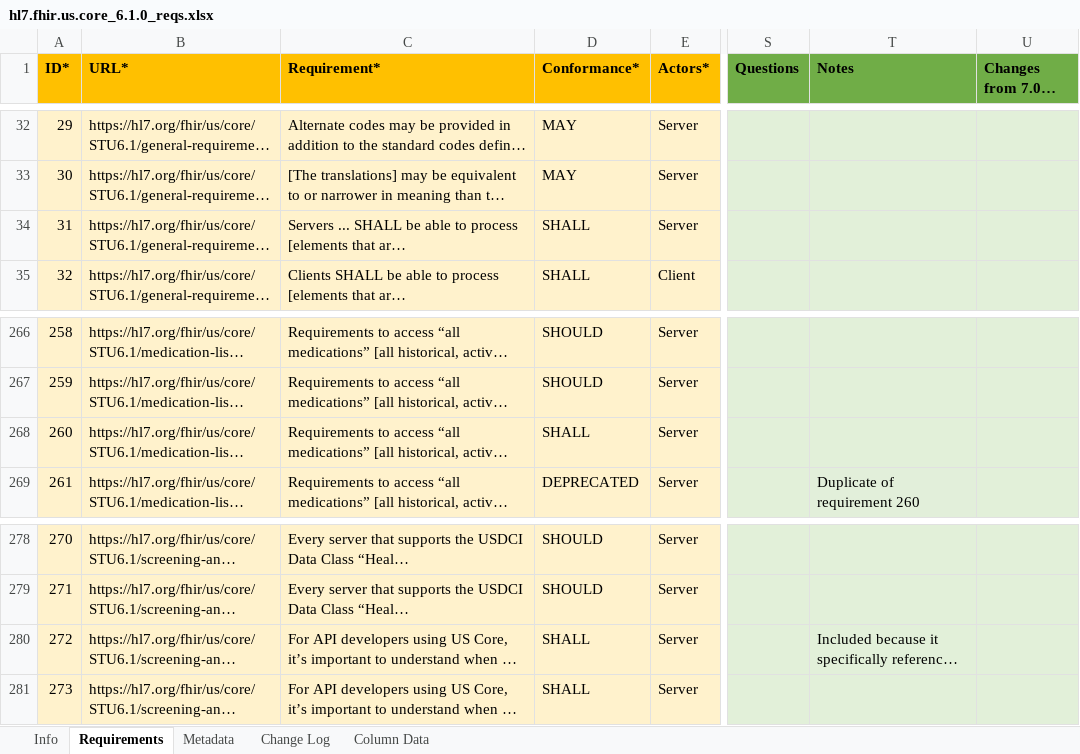
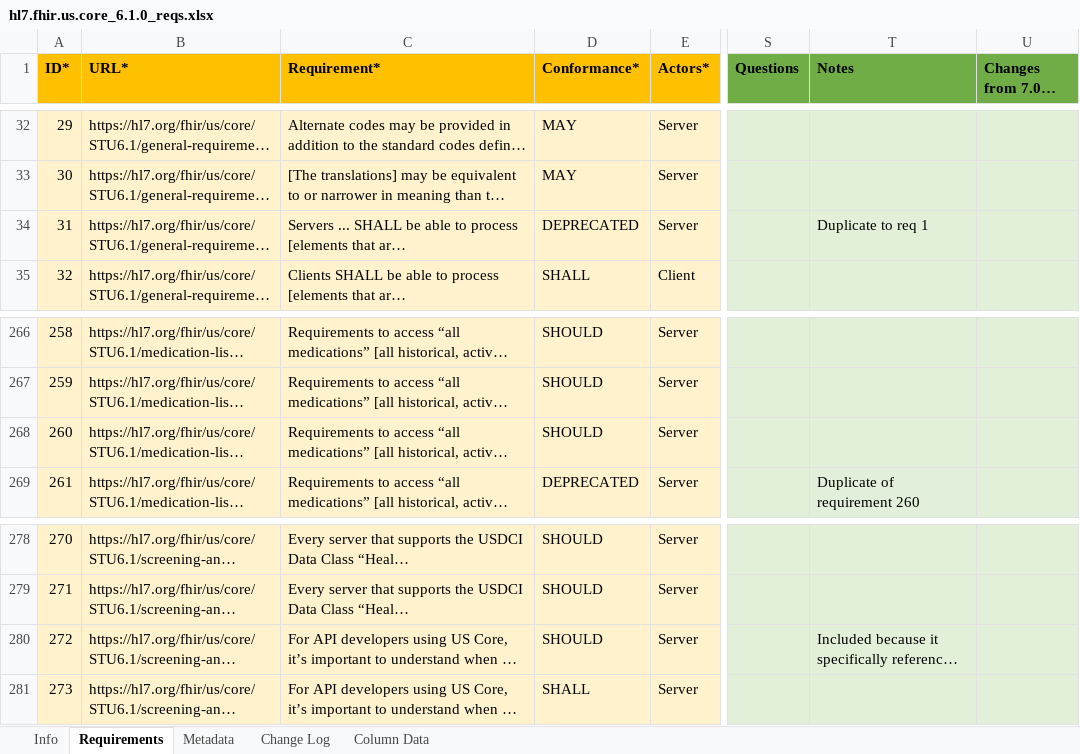
Before and after one commit to inferno-framework/us-core-test-kit, an Excel workbook: lib/us_core_test_kit/requirements/hl7.fhir.us.core_6.1.0_reqs.xlsx, sheet Requirements, drawn as a sheet; only a part is shown, gaps mark what is left out; long unchanged cells end in …; values as stored, in another font and other column widths than the file's, no borders; the diff names each change by its address in the sheet, - before the commit and + after, or states it on an @@ line.

```diff
--- a/lib/us_core_test_kit/requirements/hl7.fhir.us.core_6.1.0_reqs.xlsx (sheet Requirements)
+++ b/lib/us_core_test_kit/requirements/hl7.fhir.us.core_6.1.0_reqs.xlsx (sheet Requirements)
-D34 (Conformance*): SHALL
+D34 (Conformance*): DEPRECATED
-T34 (Notes): (empty)
+T34 (Notes): Duplicate to req 1
-D268 (Conformance*): SHALL
+D268 (Conformance*): SHOULD
-D280 (Conformance*): SHALL
+D280 (Conformance*): SHOULD
```
Also changed, not shown: lib/us_core_test_kit/requirements/hl7.fhir.us.core_7.0.0_reqs.xlsx, lib/us_core_test_kit/requirements/hl7.fhir.us.core_8.0.0_reqs.xlsx, 3 other files.
